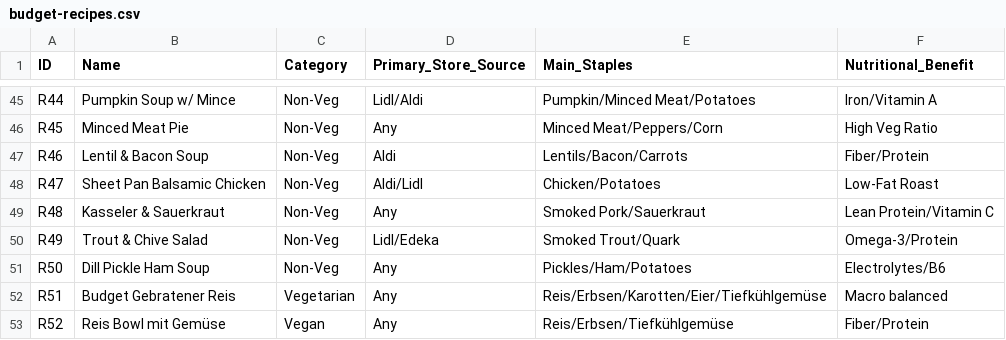
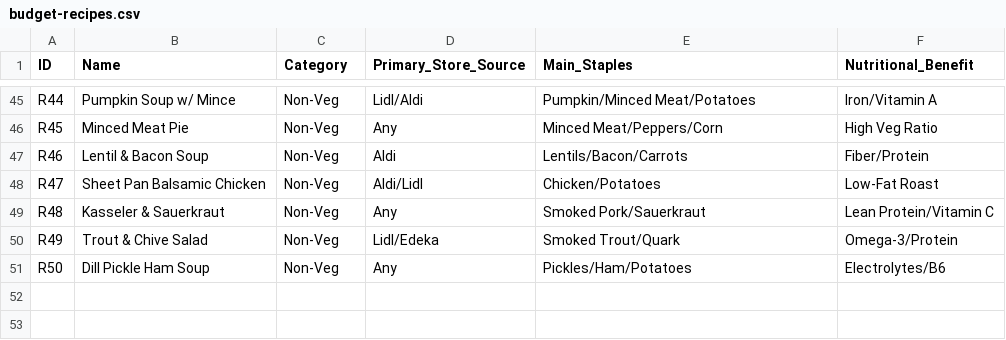
Before and after one commit to Arya-Prerna/student-sparplan-trier, a CSV file: data/budget-recipes.csv, drawn as a sheet; only a part is shown, gaps mark what is left out; the diff names each change by its address in the sheet, - before the commit and + after, or states it on an @@ line.

```diff
--- a/data/budget-recipes.csv
+++ b/data/budget-recipes.csv
-row 52: R51 | Budget Gebratener Reis | Vegetarian | Any | Reis/Erbsen/Karotten/Eier/Tiefkühlgemüse | Macro balanced
-row 53: R52 | Reis Bowl mit Gemüse | Vegan | Any | Reis/Erbsen/Tiefkühlgemüse | Fiber/Protein
```
Also changed, not shown: 16 other files.
